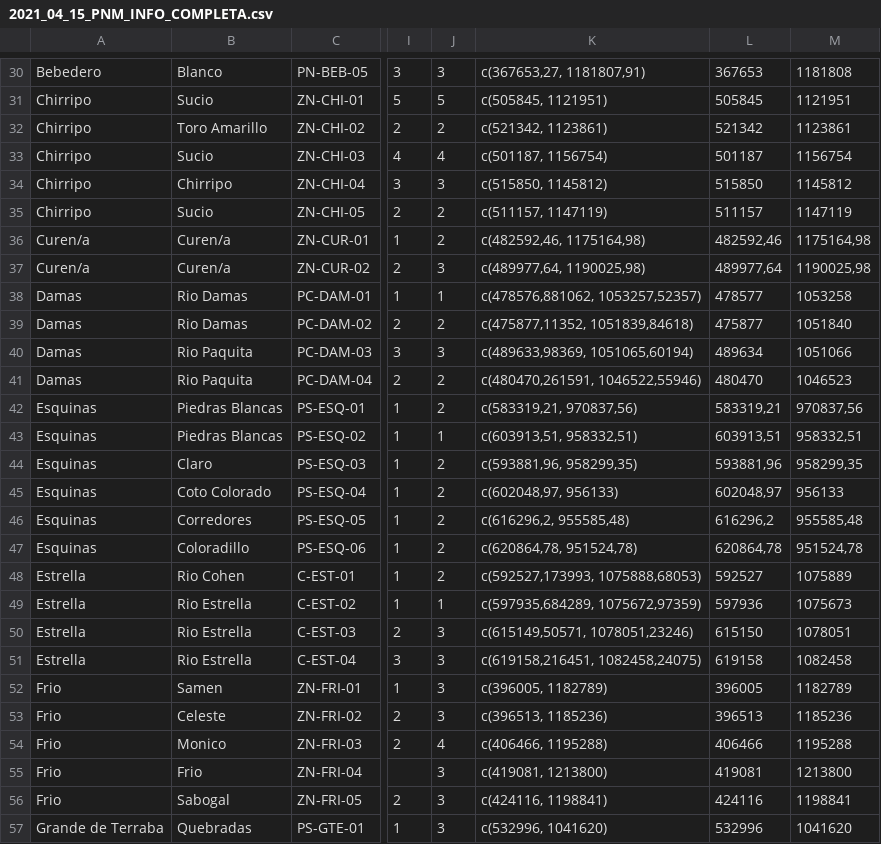
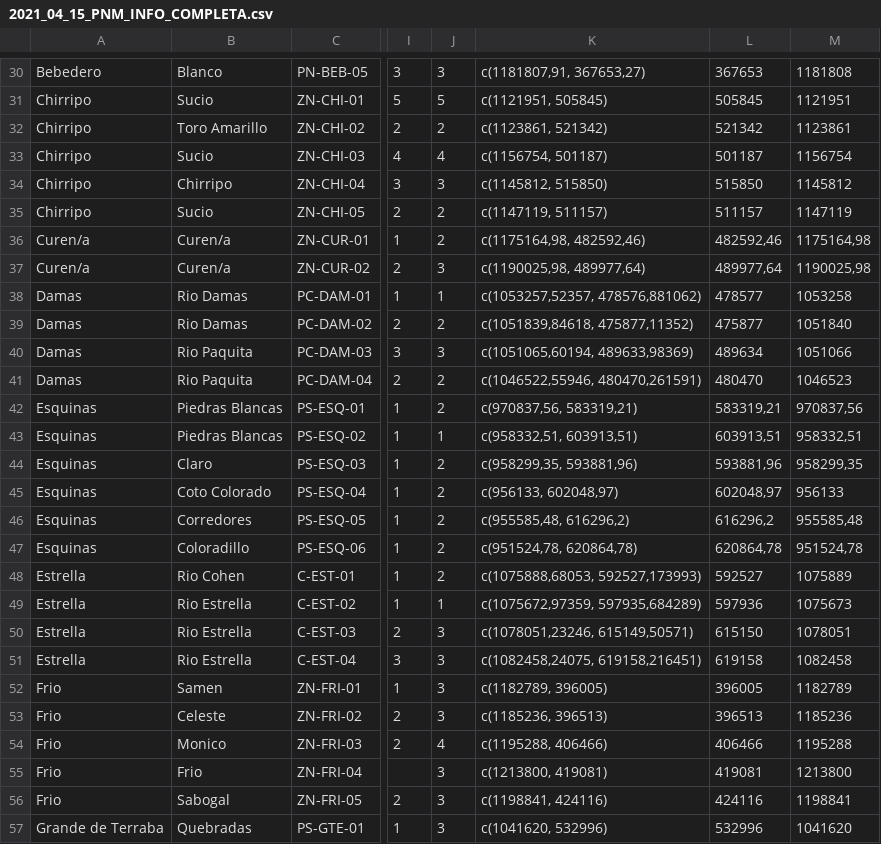
Before and after one commit to Kevinchaes/PNM_FASE_5, a CSV file: 2021_04_15_PNM_INFO_COMPLETA.csv, drawn as a sheet; only a part is shown, gaps mark what is left out; the diff covers the shown part only; the diff names each change by its address in the sheet, - before the commit and + after, or states it on an @@ line.

```diff
--- a/2021_04_15_PNM_INFO_COMPLETA.csv
+++ b/2021_04_15_PNM_INFO_COMPLETA.csv
-K30: c(367653,27, 1181807,91)
+K30: c(1181807,91, 367653,27)
-K31: c(505845, 1121951)
+K31: c(1121951, 505845)
-K32: c(521342, 1123861)
+K32: c(1123861, 521342)
-K33: c(501187, 1156754)
+K33: c(1156754, 501187)
-K34: c(515850, 1145812)
+K34: c(1145812, 515850)
-K35: c(511157, 1147119)
+K35: c(1147119, 511157)
-K36: c(482592,46, 1175164,98)
+K36: c(1175164,98, 482592,46)
-K37: c(489977,64, 1190025,98)
+K37: c(1190025,98, 489977,64)
-K38: c(478576,881062, 1053257,52357)
+K38: c(1053257,52357, 478576,881062)
-K39: c(475877,11352, 1051839,84618)
+K39: c(1051839,84618, 475877,11352)
-K40: c(489633,98369, 1051065,60194)
+K40: c(1051065,60194, 489633,98369)
-K41: c(480470,261591, 1046522,55946)
+K41: c(1046522,55946, 480470,261591)
-K42: c(583319,21, 970837,56)
+K42: c(970837,56, 583319,21)
-K43: c(603913,51, 958332,51)
+K43: c(958332,51, 603913,51)
-K44: c(593881,96, 958299,35)
+K44: c(958299,35, 593881,96)
-K45: c(602048,97, 956133)
+K45: c(956133, 602048,97)
-K46: c(616296,2, 955585,48)
+K46: c(955585,48, 616296,2)
-K47: c(620864,78, 951524,78)
+K47: c(951524,78, 620864,78)
-K48: c(592527,173993, 1075888,68053)
+K48: c(1075888,68053, 592527,173993)
-K49: c(597935,684289, 1075672,97359)
+K49: c(1075672,97359, 597935,684289)
-K50: c(615149,50571, 1078051,23246)
+K50: c(1078051,23246, 615149,50571)
-K51: c(619158,216451, 1082458,24075)
+K51: c(1082458,24075, 619158,216451)
-K52: c(396005, 1182789)
+K52: c(1182789, 396005)
-K53: c(396513, 1185236)
+K53: c(1185236, 396513)
-K54: c(406466, 1195288)
+K54: c(1195288, 406466)
-K55: c(419081, 1213800)
+K55: c(1213800, 419081)
-K56: c(424116, 1198841)
+K56: c(1198841, 424116)
-K57: c(532996, 1041620)
+K57: c(1041620, 532996)
```
Also changed, not shown: 165 edited cells elsewhere in this file.
